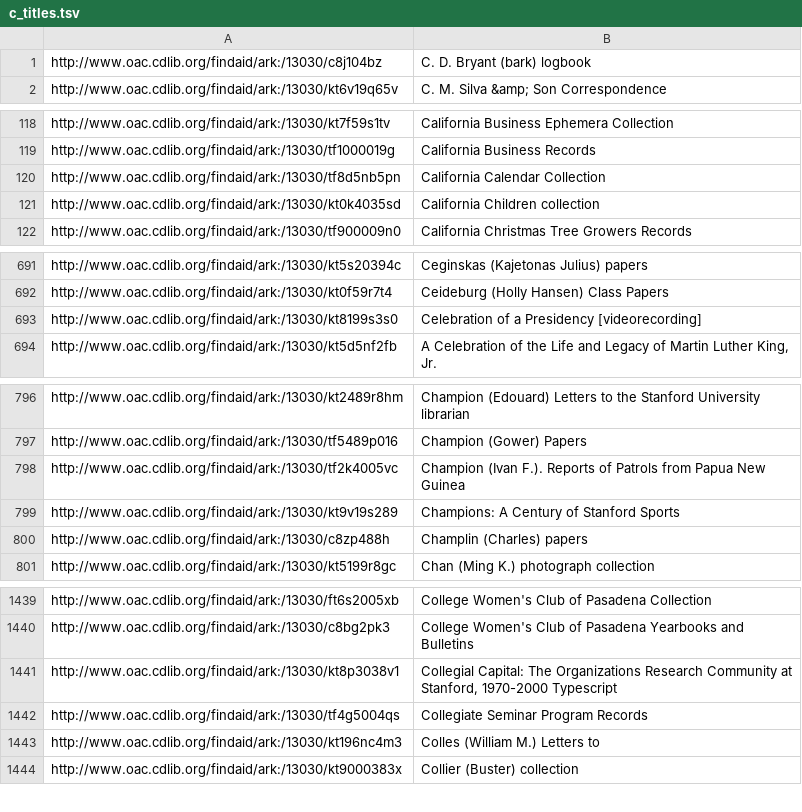
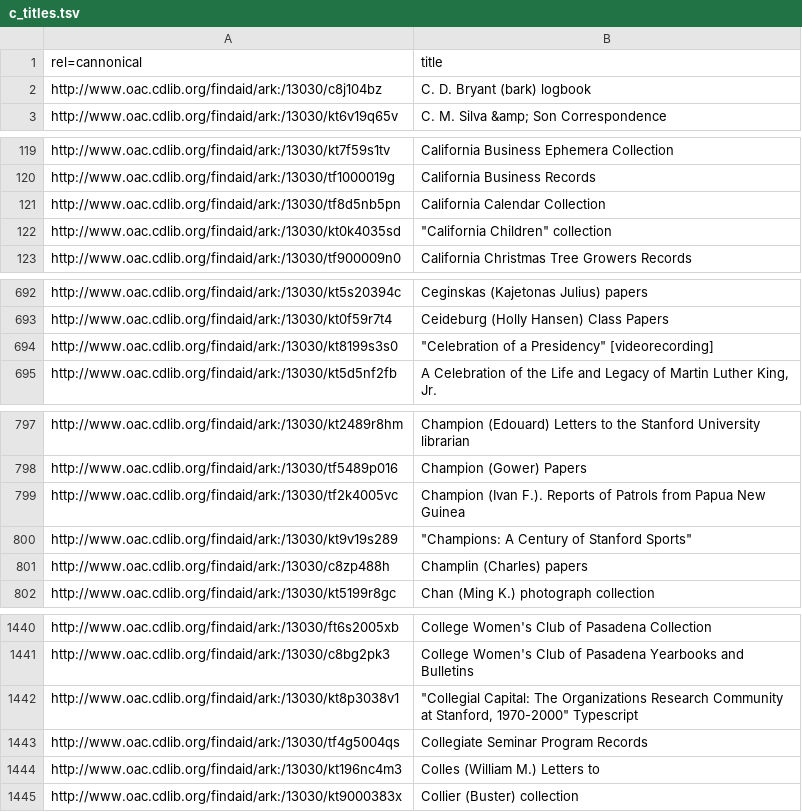
Before and after one commit to ucldc/oac_collections, a TSV file: titles/c_titles.tsv, drawn as a sheet; only a part is shown, gaps mark what is left out; the diff covers the shown part only.

```diff
--- a/titles/c_titles.tsv
+++ b/titles/c_titles.tsv
@@ -1 +1,2 @@
+rel=cannonical	title
 http://www.oac.cdlib.org/findaid/ark:/13030/c8j104bz	C. D. Bryant (bark) logbook
@@ -120,3 +121,3 @@ http://www.oac.cdlib.org/findaid/ark:/13030/tf1000019g	California Business Recor
 http://www.oac.cdlib.org/findaid/ark:/13030/tf8d5nb5pn	California Calendar Collection
-http://www.oac.cdlib.org/findaid/ark:/13030/kt0k4035sd	"California Children" collection
+http://www.oac.cdlib.org/findaid/ark:/13030/kt0k4035sd	"""California Children"" collection"
 http://www.oac.cdlib.org/findaid/ark:/13030/tf900009n0	California Christmas Tree Growers Records
@@ -692,2 +693,2 @@ http://www.oac.cdlib.org/findaid/ark:/13030/kt5s20394c	Ceginskas (Kajetonas Juli
 http://www.oac.cdlib.org/findaid/ark:/13030/kt0f59r7t4	Ceideburg (Holly Hansen) Class Papers
-http://www.oac.cdlib.org/findaid/ark:/13030/kt8199s3s0	"Celebration of a Presidency" [videorecording]
+http://www.oac.cdlib.org/findaid/ark:/13030/kt8199s3s0	"""Celebration of a Presidency"" [videorecording]"
@@ -798,3 +799,3 @@ http://www.oac.cdlib.org/findaid/ark:/13030/tf5489p016	Champion (Gower) Papers
 http://www.oac.cdlib.org/findaid/ark:/13030/tf2k4005vc	Champion (Ivan F.). Reports of Patrols from Papua New Guinea
-http://www.oac.cdlib.org/findaid/ark:/13030/kt9v19s289	"Champions: A Century of Stanford Sports"
+http://www.oac.cdlib.org/findaid/ark:/13030/kt9v19s289	"""Champions: A Century of Stanford Sports"""
 http://www.oac.cdlib.org/findaid/ark:/13030/c8zp488h	Champlin (Charles) papers
@@ -1440,3 +1441,3 @@ http://www.oac.cdlib.org/findaid/ark:/13030/ft6s2005xb	College Women's Club of P
 http://www.oac.cdlib.org/findaid/ark:/13030/c8bg2pk3	College Women's Club of Pasadena Yearbooks and Bulletins
-http://www.oac.cdlib.org/findaid/ark:/13030/kt8p3038v1	"Collegial Capital: The Organizations Research Community at Stanford, 1970-2000" Typescript
+http://www.oac.cdlib.org/findaid/ark:/13030/kt8p3038v1	"""Collegial Capital: The Organizations Research Community at Stanford, 1970-2000"" Typescript"
 http://www.oac.cdlib.org/findaid/ark:/13030/tf4g5004qs	Collegiate Seminar Program Records
```
Also changed, not shown: 4 edited cells elsewhere in this file, titles/a_titles.tsv, titles/b_titles.tsv, 23 other files.
